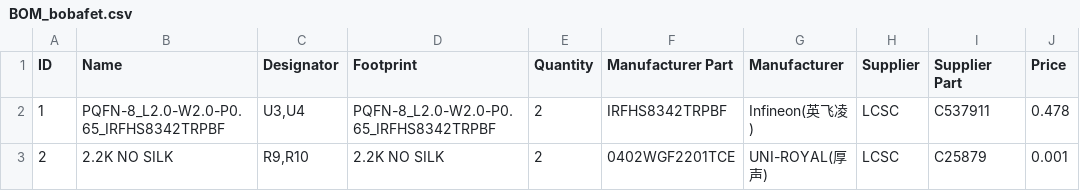
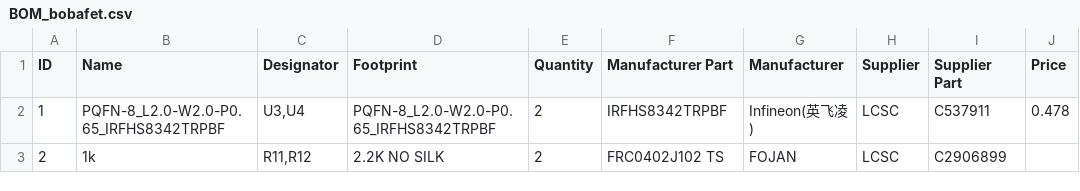
Before and after one commit to pbanj/Fet-1, a CSV file: bobafet/BOM_bobafet.csv, drawn as a sheet; only a part is shown; the diff names each change by its address in the sheet, - before the commit and + after, or states it on an @@ line.

```diff
--- a/bobafet/BOM_bobafet.csv
+++ b/bobafet/BOM_bobafet.csv
-B3 (Name): 2.2K NO SILK
+B3 (Name): 1k
-C3 (Designator): R9,R10
+C3 (Designator): R11,R12
-F3 (Manufacturer Part): 0402WGF2201TCE
+F3 (Manufacturer Part): FRC0402J102 TS
-G3 (Manufacturer): UNI-ROYAL(厚声)
+G3 (Manufacturer): FOJAN
-I3 (Supplier Part): C25879
+I3 (Supplier Part): C2906899
-J3 (Price): 0.001
+J3 (Price): (empty)
```
Also changed, not shown: bobafet/PickAndPlace_bobafet.csv, jangofet/BOM_jangofet.csv, 10 other files.
